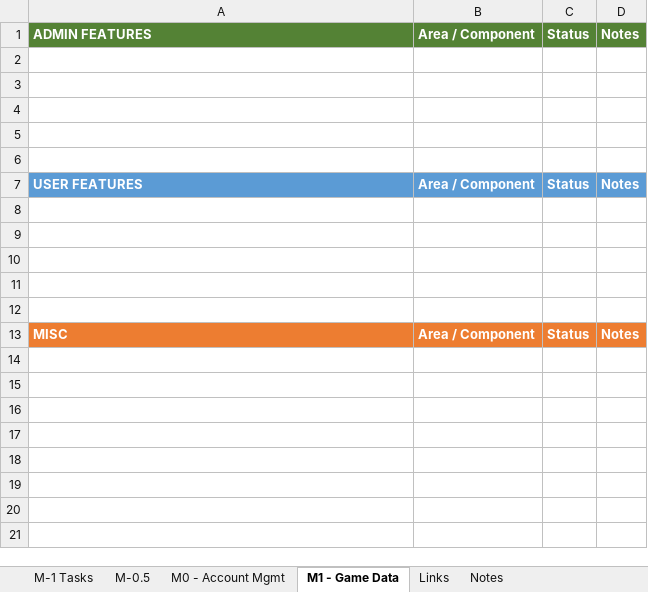
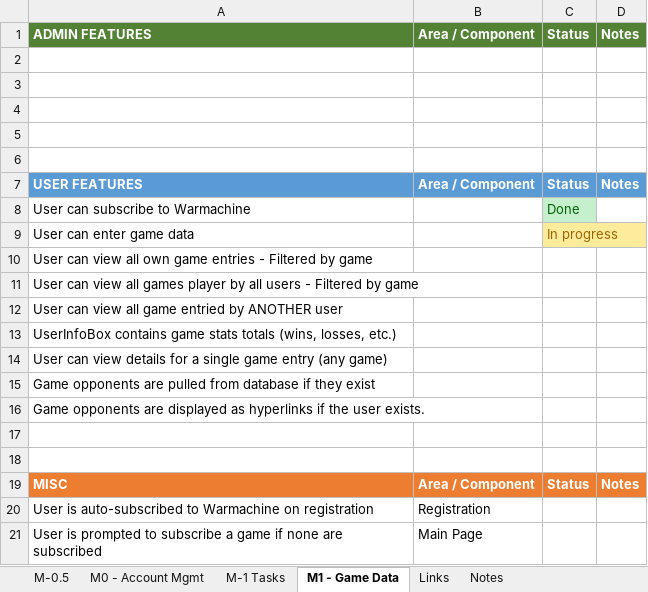
Before and after one commit to lockan/StatsMachine, an Excel workbook: Docs/Tasks.xlsx, sheet M1 - Game Data, drawn as a sheet; values as stored, in another font and other column widths than the file's, no borders; the diff names each change by its address in the sheet, - before the commit and + after, or states it on an @@ line.

Commit message:
Task list updates

```diff
--- a/Docs/Tasks.xlsx (sheet M1 - Game Data)
+++ b/Docs/Tasks.xlsx (sheet M1 - Game Data)
@@ sheet tab order changed: M-0.5 | M0 - Account Mgmt | M-1 Tasks | M1 - Game Data | Links | Notes @@
-row 8: (empty)
+row 8: User can subscribe to Warmachine |  | Done
-C8 fill: none
+C8 fill: #C6EFCE
-row 9: (empty)
+row 9: User can enter game data |  | In progress
-C9 fill: none
+C9 fill: #FFEB9C
-A10: (empty)
+A10: User can view all own game entries - Filtered by game
+row 11: User can view all games player by all users - Filtered by game
+row 12: User can view all game entried by ANOTHER user
+row 13: UserInfoBox contains game stats totals (wins, losses, etc.)
+row 14: User can view details for a single game entry (any game)
+row 15: Game opponents are pulled from database if they exist
+row 16: Game opponents are displayed as hyperlinks if the user exists.
+row 20: User is auto-subscribed to Warmachine on registration | Registration
+row 21: User is prompted to subscribe a game if none are subscribed | Main Page
```
Also changed, not shown: sheet M0 - Account Mgmt.
